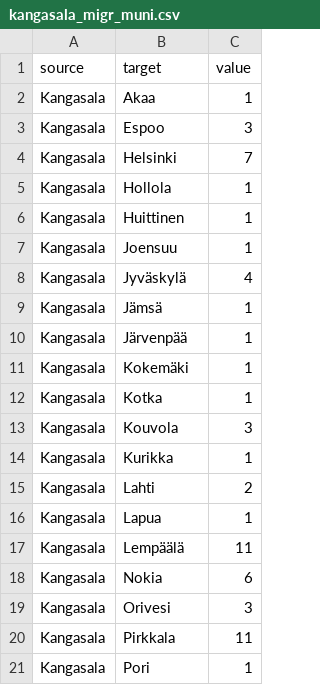
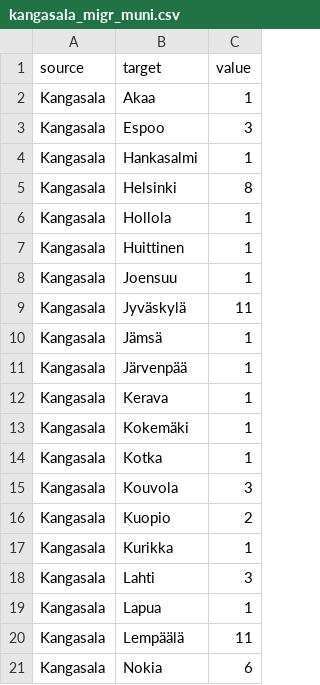
Before and after one commit to Kangasalakehitys/kuukausiraportti, a CSV file: data/kangasala_migr_muni.csv, drawn as a sheet; only a part is shown; the shorter side is filled out with more unchanged rows; the diff covers the shown part only.

```diff
--- a/data/kangasala_migr_muni.csv
+++ b/data/kangasala_migr_muni.csv
@@ -3,3 +3,4 @@
 "Kangasala","Espoo",3
-"Kangasala","Helsinki",7
+"Kangasala","Hankasalmi",1
+"Kangasala","Helsinki",8
 "Kangasala","Hollola",1
@@ -7,5 +8,6 @@
 "Kangasala","Joensuu",1
-"Kangasala","Jyväskylä",4
+"Kangasala","Jyväskylä",11
 "Kangasala","Jämsä",1
 "Kangasala","Järvenpää",1
+"Kangasala","Kerava",1
 "Kangasala","Kokemäki",1
@@ -13,4 +15,5 @@
 "Kangasala","Kouvola",3
+"Kangasala","Kuopio",2
 "Kangasala","Kurikka",1
-"Kangasala","Lahti",2
+"Kangasala","Lahti",3
 "Kangasala","Lapua",1
```
Also changed, not shown: 9 added rows and 16 edited cells elsewhere in this file, data/kangasala_migr_betw_muni_map.csv, data/kangasala_population_map.csv, 21 other files.
